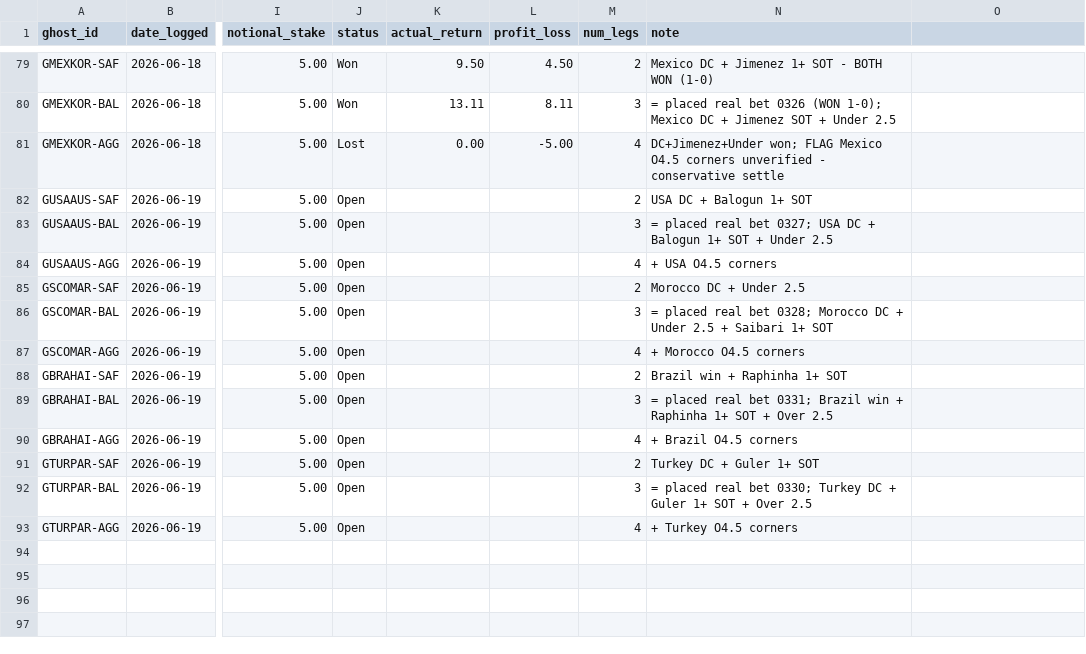
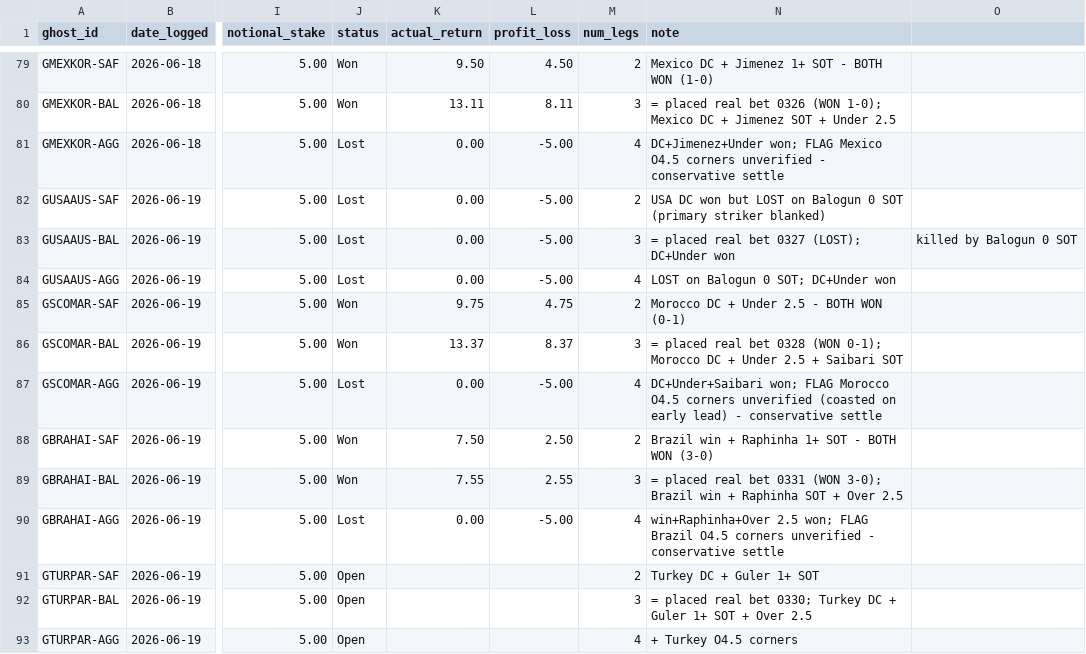
Before and after one commit to EmptyCornmeal/wc2026-bets, a CSV file: data/ghost_bets.csv, drawn as a sheet; only a part is shown, gaps mark what is left out; the diff names each change by its address in the sheet, - before the commit and + after, or states it on an @@ line.

```diff
--- a/data/ghost_bets.csv
+++ b/data/ghost_bets.csv
-J82:J84 (status): Open
+J82:J84 (status): Lost
-K82:K84 (actual_return): (empty)
+K82:K84 (actual_return): 0.00
-L82:L84 (profit_loss): (empty)
+L82:L84 (profit_loss): -5.00
-N82 (note): USA DC + Balogun 1+ SOT
+N82 (note): USA DC won but LOST on Balogun 0 SOT (primary striker blanked)
-N83 (note): …real bet 0327; USA DC + Balogun 1+ SOT + Under 2.5
+N83 (note): …real bet 0327 (LOST); DC+Under won
-O83: (empty)
+O83: killed by Balogun 0 SOT
-N84 (note): + USA O4.5 corners
+N84 (note): LOST on Balogun 0 SOT; DC+Under won
-J85:J86 (status): Open
+J85:J86 (status): Won
-K85 (actual_return): (empty)
+K85 (actual_return): 9.75
-L85 (profit_loss): (empty)
+L85 (profit_loss): 4.75
-N85 (note): Morocco DC + Under 2.5
+N85 (note): Morocco DC + Under 2.5 - BOTH WON (0-1)
-K86 (actual_return): (empty)
+K86 (actual_return): 13.37
-L86 (profit_loss): (empty)
+L86 (profit_loss): 8.37
-N86 (note): …real bet 0328; Morocco DC + Under 2.5 + Saibari 1+ SOT
+N86 (note): …real bet 0328 (WON 0-1); Morocco DC + Under 2.5 + Saibari SOT
-J87 (status): Open
+J87 (status): Lost
-K87 (actual_return): (empty)
+K87 (actual_return): 0.00
-L87 (profit_loss): (empty)
+L87 (profit_loss): -5.00
-N87 (note): + Morocco O4.5 corners
+N87 (note): DC+Under+Saibari won; FLAG Morocco O4.5 corners unverified (coasted on early lead) - conservative settle
-J88:J89 (status): Open
+J88:J89 (status): Won
-K88 (actual_return): (empty)
+K88 (actual_return): 7.50
-L88 (profit_loss): (empty)
+L88 (profit_loss): 2.50
-N88 (note): Brazil win + Raphinha 1+ SOT
+N88 (note): Brazil win + Raphinha 1+ SOT - BOTH WON (3-0)
-K89 (actual_return): (empty)
+K89 (actual_return): 7.55
-L89 (profit_loss): (empty)
+L89 (profit_loss): 2.55
-N89 (note): …real bet 0331; Brazil win + Raphinha 1+ SOT +…
+N89 (note): …real bet 0331 (WON 3-0); Brazil win + Raphinha SOT +…
-J90 (status): Open
+J90 (status): Lost
-K90 (actual_return): (empty)
+K90 (actual_return): 0.00
-L90 (profit_loss): (empty)
+L90 (profit_loss): -5.00
-N90 (note): + Brazil O4.5 corners
+N90 (note): win+Raphinha+Over 2.5 won; FLAG Brazil O4.5 corners unverified - conservative settle
```
Also changed, not shown: data/bets.csv, data/ghost_legs.csv, 5 other files.
